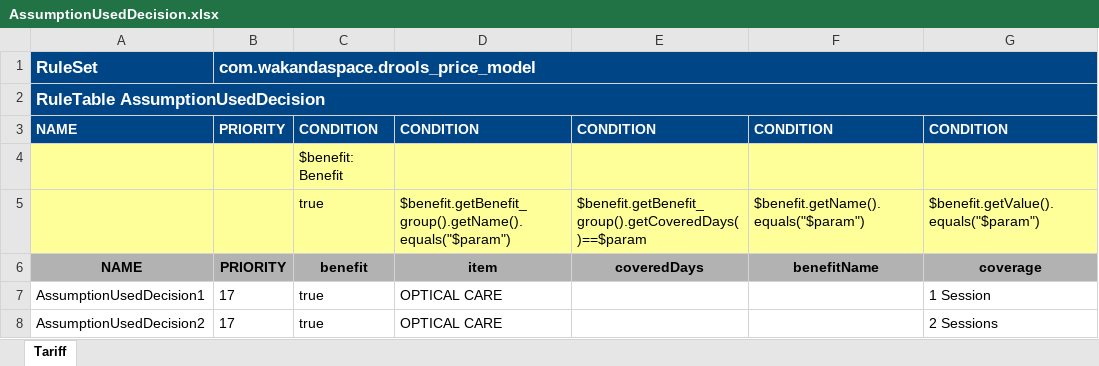
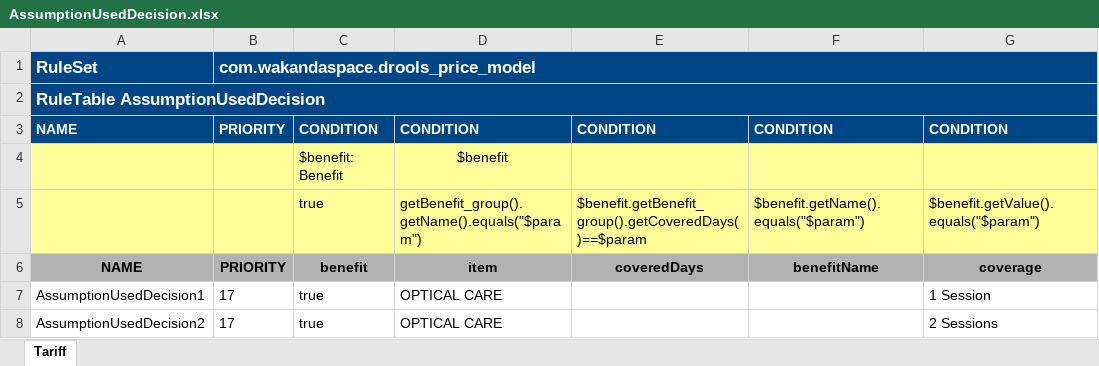
Before and after one commit to Satadl/drools-price-model, an Excel workbook: src/main/resources/com/wakandaspace/drools_price_model/AssumptionUsedDecision.xlsx, sheet Tariff, drawn as a sheet; only a part is shown; values as stored, in another font and other column widths than the file's, no borders; the diff names each change by its address in the sheet, - before the commit and + after, or states it on an @@ line.

Commit message:
Uploaded 07-May-2021 15:44:50 {/src/main/resources/com/wakandaspace/drools_price_model/AssumptionUsedDecision.xlsx}

```diff
--- a/src/main/resources/com/wakandaspace/drools_price_model/AssumptionUsedDecision.xlsx (sheet Tariff)
+++ b/src/main/resources/com/wakandaspace/drools_price_model/AssumptionUsedDecision.xlsx (sheet Tariff)
-D4: (empty)
+D4: $benefit
-D5: $benefit.getBenefit_group().getName().equals("$param")
+D5: getBenefit_group().getName().equals("$param")
```
